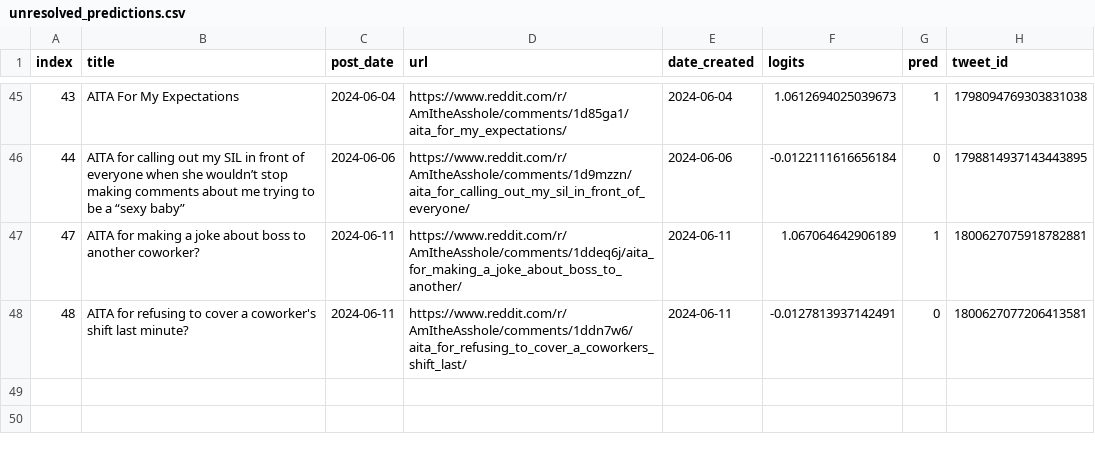
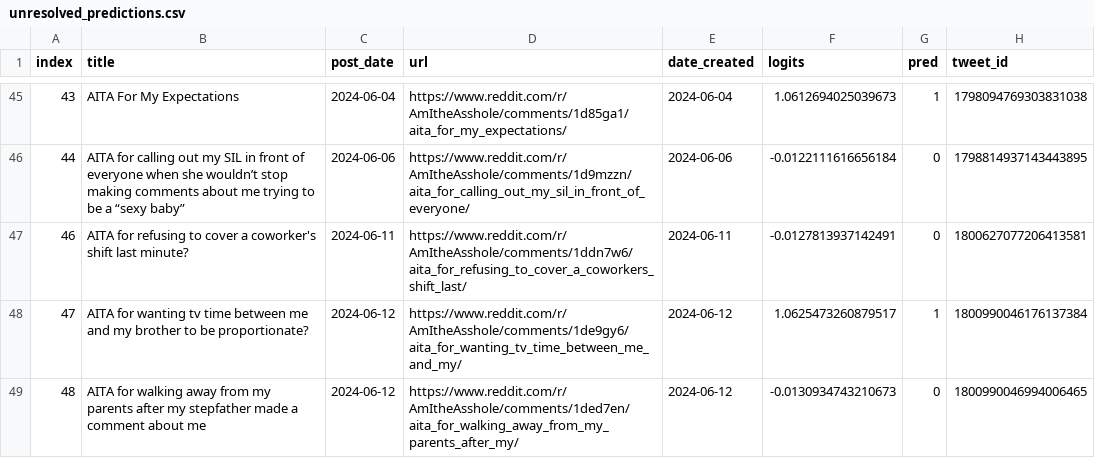
Before and after one commit to walkerped/aita_kaggle_app_tracking, a CSV file: app_tracking/prediction_sheets/unresolved_predictions.csv, drawn as a sheet; only a part is shown, gaps mark what is left out; removed rows and columns are numbered as before the commit, all else as after; the diff names each change by its address in the sheet, - before the commit and + after, or states it on an @@ line.

Commit message:
kaggle update tracking sheets

```diff
--- a/app_tracking/prediction_sheets/unresolved_predictions.csv
+++ b/app_tracking/prediction_sheets/unresolved_predictions.csv
-row 47: 47 | AITA for making a joke about boss to another coworker? | 2024-06-11 | https://www.reddit.com/r/AmItheAsshole/comments/1ddeq6j/aita_for_making_a_joke_about_boss_to_another/ | 2024-06-11 | 1.067064642906189 | 1 | 1800627075918782881
@@ column A (index) renumbered in row 47 @@
+row 48: 47 | AITA for wanting tv time between me and my brother to be proportionate? | 2024-06-12 | https://www.reddit.com/r/AmItheAsshole/comments/1de9gy6/aita_for_wanting_tv_time_between_me_and_my/ | 2024-06-12 | 1.0625473260879517 | 1 | 1800990046176137384
+row 49: 48 | AITA for walking away from my parents after my stepfather made a comment about me | 2024-06-12 | https://www.reddit.com/r/AmItheAsshole/comments/1ded7en/aita_for_walking_away_from_my_parents_after_my/ | 2024-06-12 | -0.0130934743210673 | 0 | 1800990046994006465
```
Also changed, not shown: 3 other files.
